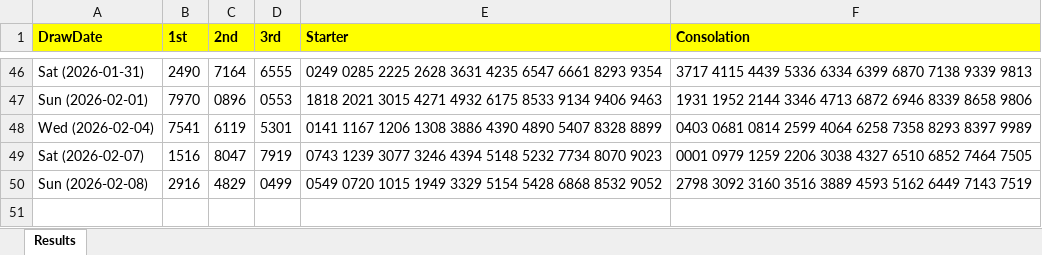
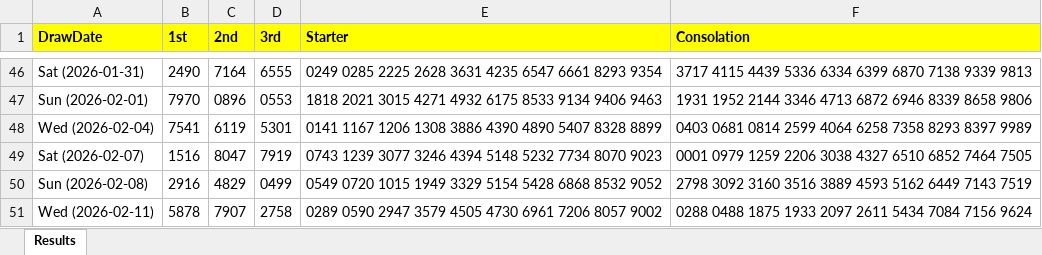
Before and after one commit to apiusage/sg-4d-json, an Excel workbook: 4d_results_all.xlsx, sheet Results, drawn as a sheet; only a part is shown, gaps mark what is left out; values as stored, in another font and other column widths than the file's, no borders; the diff names each change by its address in the sheet, - before the commit and + after, or states it on an @@ line.

```diff
--- a/4d_results_all.xlsx (sheet Results)
+++ b/4d_results_all.xlsx (sheet Results)
+row 51: Wed (2026-02-11) | 5878 | 7907 | 2758 | 0289 0590 2947 3579 4505 4730 6961 7206 8057 9002 | 0288 0488 1875 1933 2097 2611 5434 7084 7156 9624
```
Also changed, not shown: 4d_box_output.xlsx, 1 other file.
